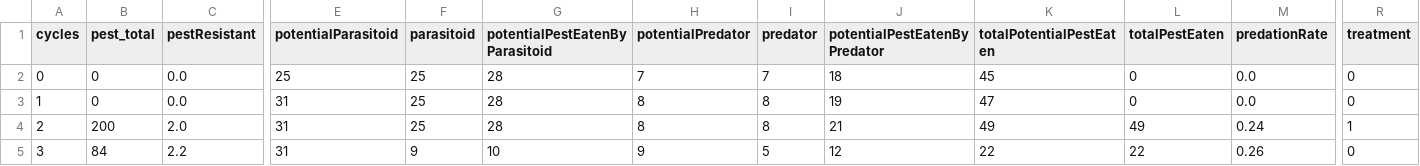
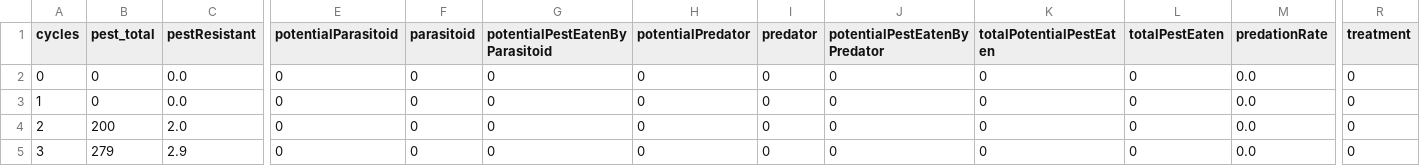
Before and after one commit to RattanakSeth/pest_hunting_game, a CSV file: results/calc.csv, drawn as a sheet; only a part is shown, gaps mark what is left out; the diff covers the shown part only; the diff names each change by its address in the sheet, - before the commit and + after, or states it on an @@ line.

Commit message:
batch experiment with no treatment and all week pesticide

```diff
--- a/results/calc.csv
+++ b/results/calc.csv
-E2 (potentialParasitoid): 25
+E2 (potentialParasitoid): 0
-F2:F4 (parasitoid): 25
+F2:F4 (parasitoid): 0
-G2:G4 (potentialPestEatenByParasitoid): 28
+G2:G4 (potentialPestEatenByParasitoid): 0
-H2 (potentialPredator): 7
+H2 (potentialPredator): 0
-I2 (predator): 7
+I2 (predator): 0
-J2 (potentialPestEatenByPredator): 18
+J2 (potentialPestEatenByPredator): 0
-K2 (totalPotentialPestEaten): 45
+K2 (totalPotentialPestEaten): 0
-E3:E5 (potentialParasitoid): 31
+E3:E5 (potentialParasitoid): 0
-H3:H4 (potentialPredator): 8
+H3:H4 (potentialPredator): 0
-I3:I4 (predator): 8
+I3:I4 (predator): 0
-J3 (potentialPestEatenByPredator): 19
+J3 (potentialPestEatenByPredator): 0
-K3 (totalPotentialPestEaten): 47
+K3 (totalPotentialPestEaten): 0
-J4 (potentialPestEatenByPredator): 21
+J4 (potentialPestEatenByPredator): 0
-K4 (totalPotentialPestEaten): 49
+K4 (totalPotentialPestEaten): 0
-L4 (totalPestEaten): 49
+L4 (totalPestEaten): 0
-M4 (predationRate): 0.24
+M4 (predationRate): 0.0
-R4 (treatment): 1
+R4 (treatment): 0
-B5 (pest_total): 84
+B5 (pest_total): 279
-C5 (pestResistant): 2.2
+C5 (pestResistant): 2.9
-F5 (parasitoid): 9
+F5 (parasitoid): 0
-G5 (potentialPestEatenByParasitoid): 10
+G5 (potentialPestEatenByParasitoid): 0
-H5 (potentialPredator): 9
+H5 (potentialPredator): 0
-I5 (predator): 5
+I5 (predator): 0
-J5 (potentialPestEatenByPredator): 12
+J5 (potentialPestEatenByPredator): 0
-K5 (totalPotentialPestEaten): 22
+K5 (totalPotentialPestEaten): 0
-L5 (totalPestEaten): 22
+L5 (totalPestEaten): 0
-M5 (predationRate): 0.26
+M5 (predationRate): 0.0
```
Also changed, not shown: 149 edited cells elsewhere in this file, 3 other files.
